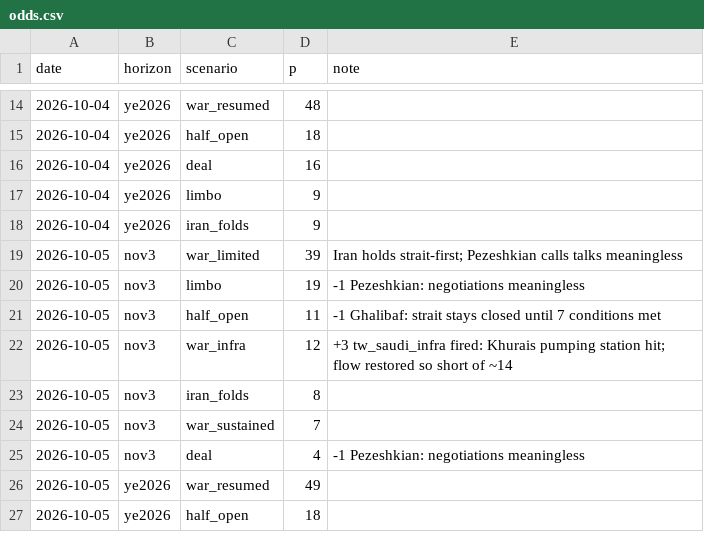
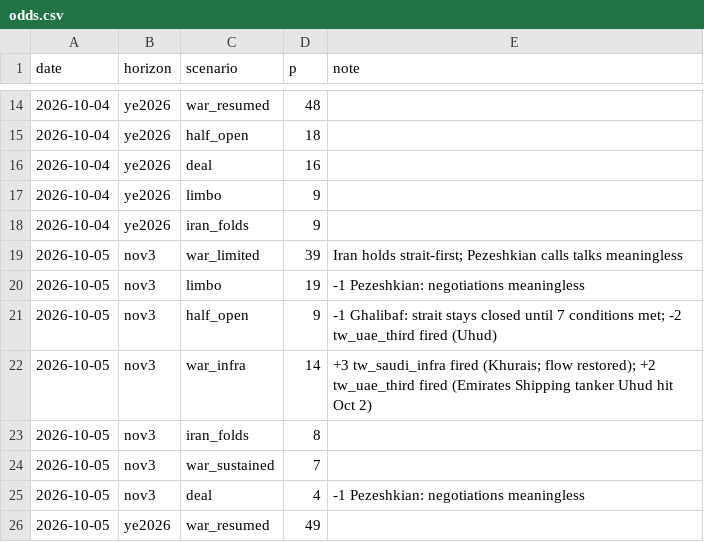
Before and after one commit to abrandt1897/GeoBrief, a CSV file: data/odds.csv, drawn as a sheet; only a part is shown, gaps mark what is left out; the shorter side is filled out with more unchanged rows.

```diff
--- a/data/odds.csv
+++ b/data/odds.csv
@@ -20,4 +20,4 @@ date,horizon,scenario,p,note
 2026-10-05,nov3,limbo,19,-1 Pezeshkian: negotiations meaningless
-2026-10-05,nov3,half_open,11,-1 Ghalibaf: strait stays closed until 7 conditions met
-2026-10-05,nov3,war_infra,12,+3 tw_saudi_infra fired: Khurais pumping station hit; flow restored so short of ~14
+2026-10-05,nov3,half_open,9,-1 Ghalibaf: strait stays closed until 7 conditions met; -2 tw_uae_third fired (Uhud)
+2026-10-05,nov3,war_infra,14,+3 tw_saudi_infra fired (Khurais; flow restored); +2 tw_uae_third fired (Emirates Shipping tanker Uhud hit Oct 2)
 2026-10-05,nov3,iran_folds,8,
```
Also changed, not shown: data/forecasts.csv, data/tripwires.csv, 3 other files.
